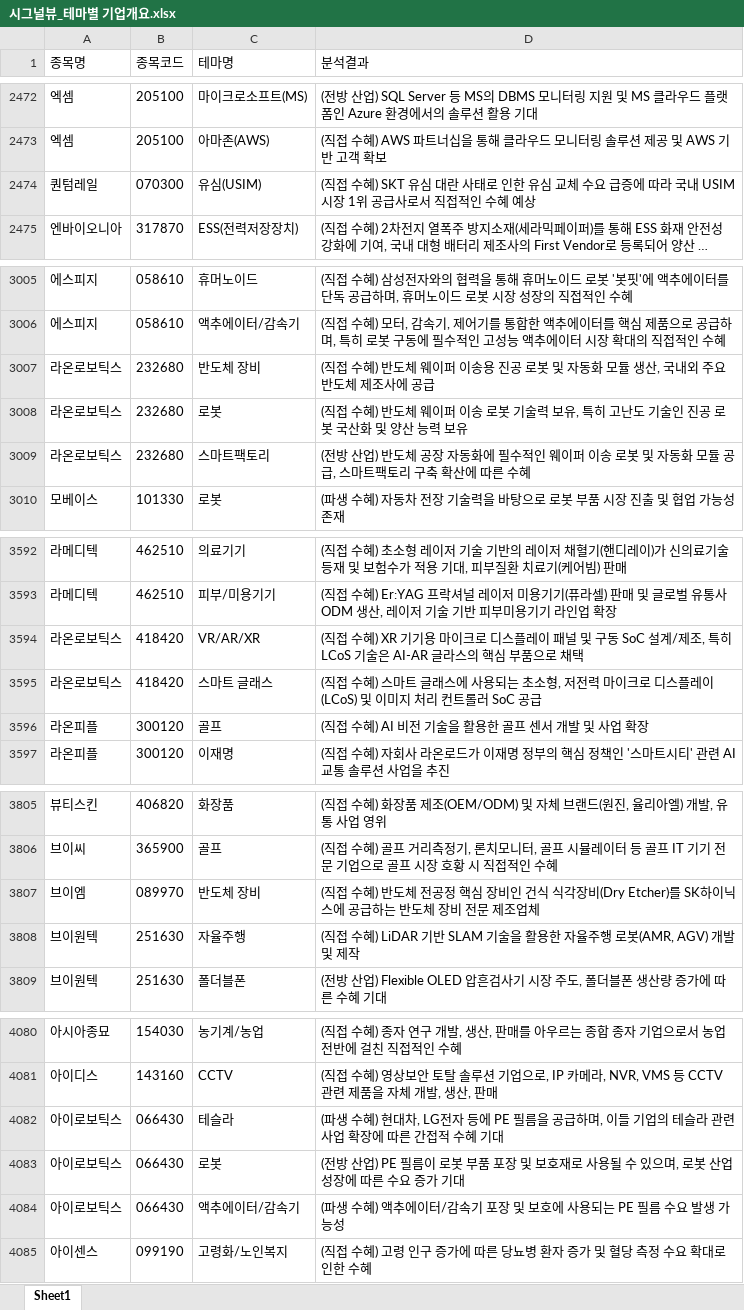
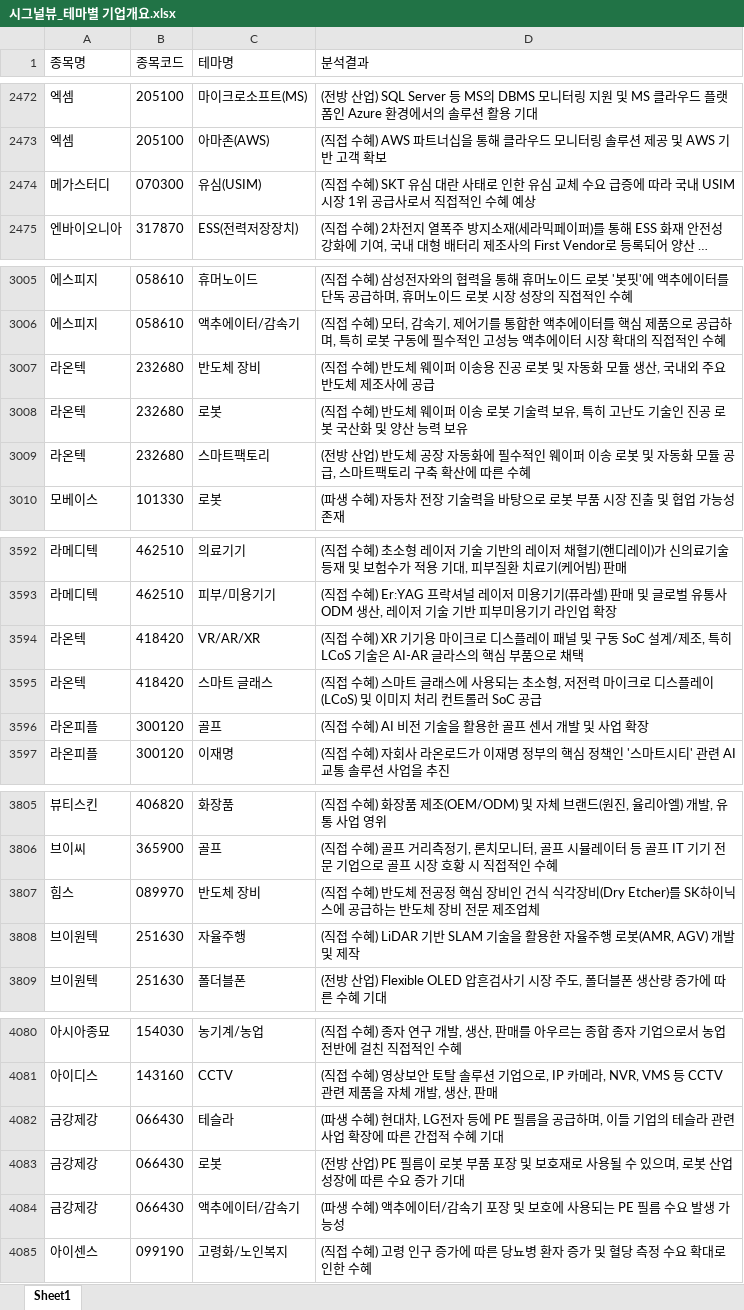
Before and after one commit to office4867-boop/Sang1000-bot, an Excel workbook: 시그널뷰_테마별 기업개요.xlsx, sheet Sheet1, drawn as a sheet; only a part is shown, gaps mark what is left out; long unchanged cells end in …; values as stored, in another font and other column widths than the file's, no borders; the diff covers the shown part only; the diff names each change by its address in the sheet, - before the commit and + after, or states it on an @@ line.

```diff
--- a/시그널뷰_테마별 기업개요.xlsx (sheet Sheet1)
+++ b/시그널뷰_테마별 기업개요.xlsx (sheet Sheet1)
-A2474 (종목명): 퀀텀레일
+A2474 (종목명): 메가스터디
-A3007:A3009 (종목명): 라온로보틱스
+A3007:A3009 (종목명): 라온텍
-A3594:A3595 (종목명): 라온로보틱스
+A3594:A3595 (종목명): 라온텍
-A3807 (종목명): 브이엠
+A3807 (종목명): 힘스
-A4082:A4084 (종목명): 아이로보틱스
+A4082:A4084 (종목명): 금강제강
```
Also changed, not shown: 1 edited cell elsewhere in this sheet, 시그널뷰_관련테마.xlsx, 시그널뷰_기업개요.xlsx, 5 other files.
